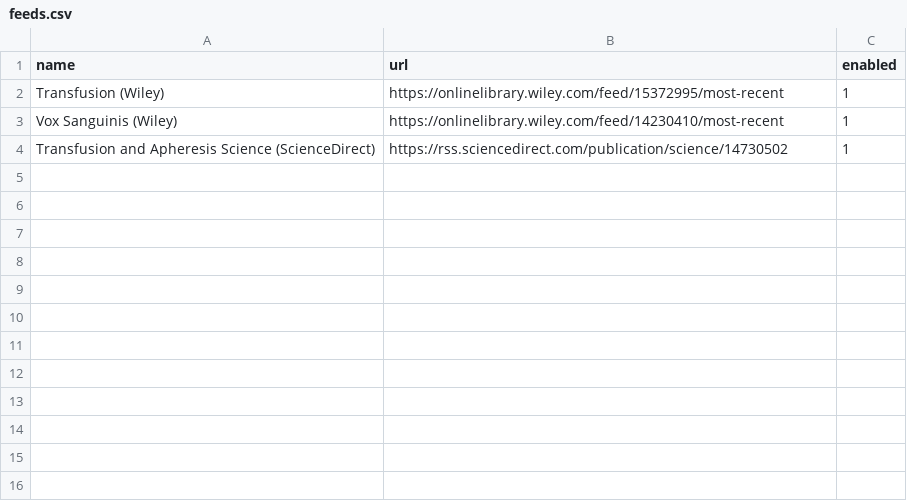
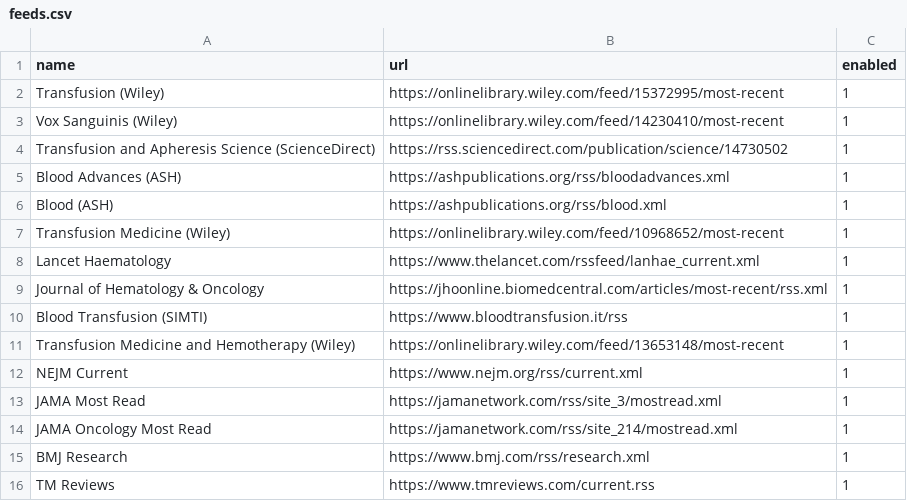
Before and after one commit to RazaS/doomscroller, a CSV file: feeds.csv, drawn as a sheet; the diff names each change by its address in the sheet, - before the commit and + after, or states it on an @@ line.

```diff
--- a/feeds.csv
+++ b/feeds.csv
+row 5: Blood Advances (ASH) | https://ashpublications.org/rss/bloodadvances.xml | 1
+row 6: Blood (ASH) | https://ashpublications.org/rss/blood.xml | 1
+row 7: Transfusion Medicine (Wiley) | https://onlinelibrary.wiley.com/feed/10968652/most-recent | 1
+row 8: Lancet Haematology | https://www.thelancet.com/rssfeed/lanhae_current.xml | 1
+row 9: Journal of Hematology & Oncology | https://jhoonline.biomedcentral.com/articles/most-recent/rss.xml | 1
+row 10: Blood Transfusion (SIMTI) | https://www.bloodtransfusion.it/rss | 1
+row 11: Transfusion Medicine and Hemotherapy (Wiley) | https://onlinelibrary.wiley.com/feed/13653148/most-recent | 1
+row 12: NEJM Current | https://www.nejm.org/rss/current.xml | 1
+row 13: JAMA Most Read | https://jamanetwork.com/rss/site_3/mostread.xml | 1
+row 14: JAMA Oncology Most Read | https://jamanetwork.com/rss/site_214/mostread.xml | 1
+row 15: BMJ Research | https://www.bmj.com/rss/research.xml | 1
+row 16: TM Reviews | https://www.tmreviews.com/current.rss | 1
```
Also changed, not shown: 1 other file.
